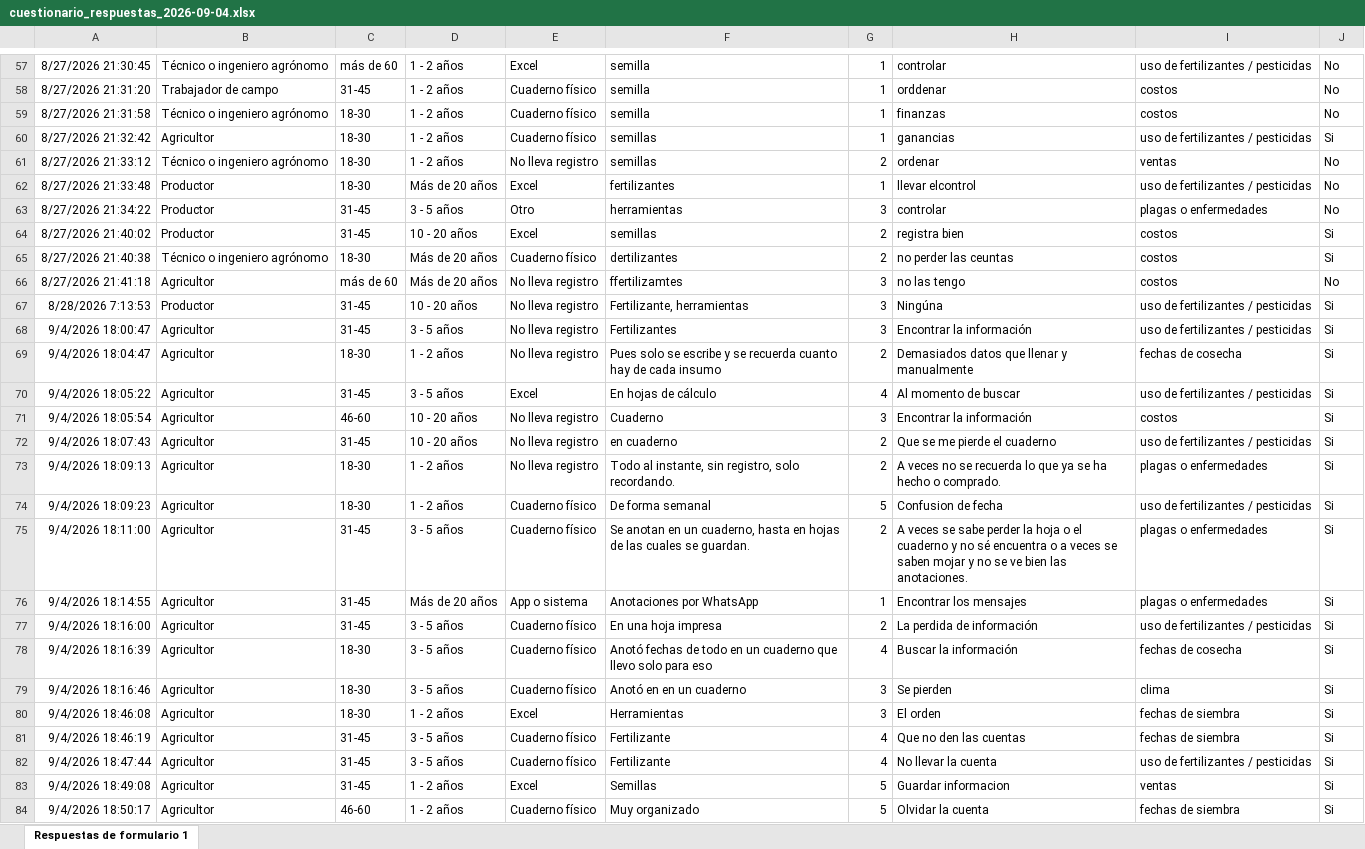
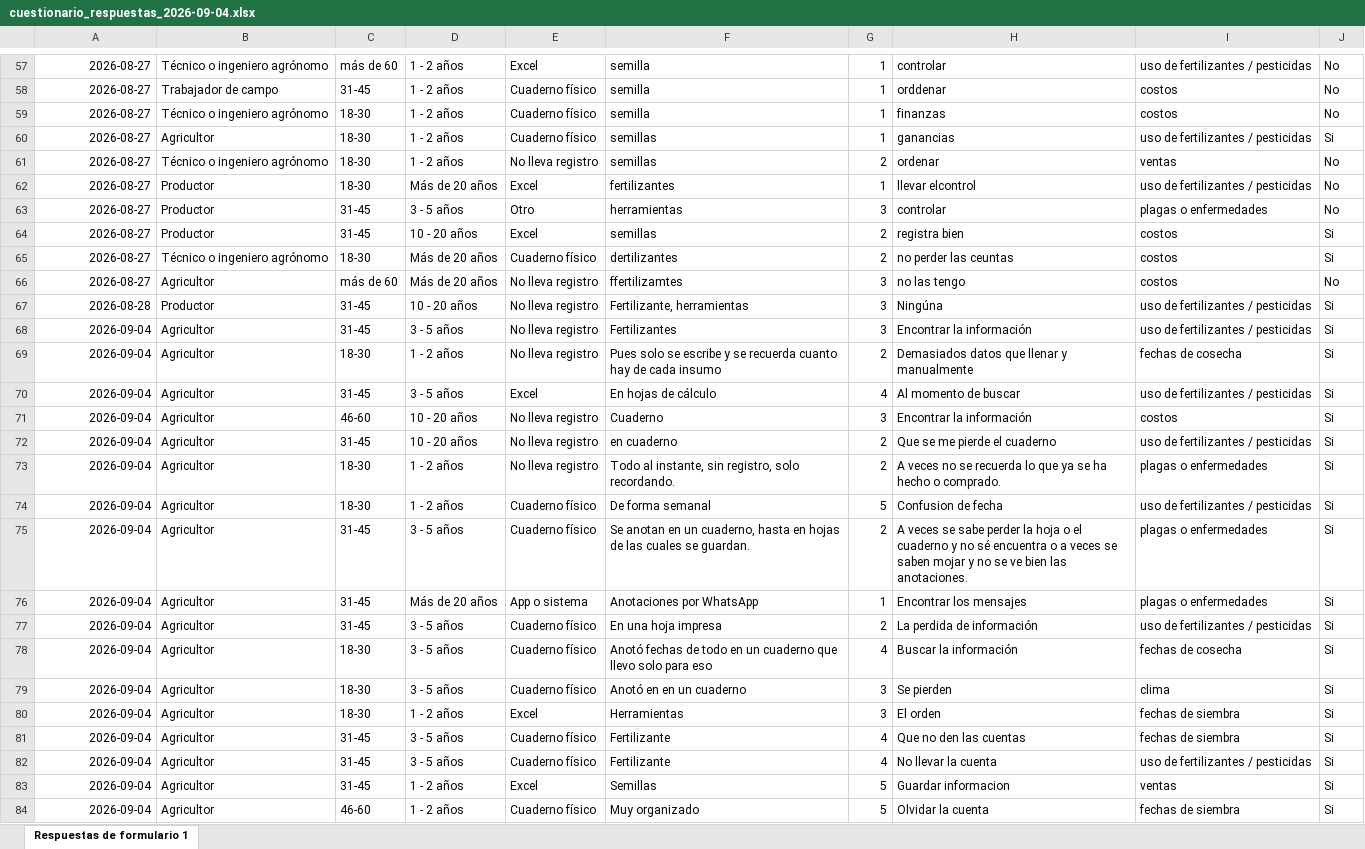
Before and after one commit to charito20/ACERS_Sistema_de_Gestion_Agricola_con_IA, an Excel workbook: 02_Evidencias/Cuestionario/Respuestas/cuestionario_respuestas_2026-09-04.xlsx, sheet Respuestas de formulario 1, drawn as a sheet; only a part is shown, gaps mark what is left out; values as stored, in another font and other column widths than the file's, no borders; charts and pictures and table styles not drawn; the diff covers the shown part only; the diff names each change by its address in the sheet, - before the commit and + after, or states it on an @@ line.

```diff
--- a/02_Evidencias/Cuestionario/Respuestas/cuestionario_respuestas_2026-09-04.xlsx (sheet Respuestas de formulario 1)
+++ b/02_Evidencias/Cuestionario/Respuestas/cuestionario_respuestas_2026-09-04.xlsx (sheet Respuestas de formulario 1)
-A57: 8/27/2026 21:30:45
+A57: 2026-08-27
-A58: 8/27/2026 21:31:20
+A58: 2026-08-27
-A59: 8/27/2026 21:31:58
+A59: 2026-08-27
-A60: 8/27/2026 21:32:42
+A60: 2026-08-27
-A61: 8/27/2026 21:33:12
+A61: 2026-08-27
-A62: 8/27/2026 21:33:48
+A62: 2026-08-27
-A63: 8/27/2026 21:34:22
+A63: 2026-08-27
-A64: 8/27/2026 21:40:02
+A64: 2026-08-27
-A65: 8/27/2026 21:40:38
+A65: 2026-08-27
-A66: 8/27/2026 21:41:18
+A66: 2026-08-27
-A67: 8/28/2026 7:13:53
+A67: 2026-08-28
-A68: 9/4/2026 18:00:47
+A68: 2026-09-04
-A69: 9/4/2026 18:04:47
+A69: 2026-09-04
-A70: 9/4/2026 18:05:22
+A70: 2026-09-04
-A71: 9/4/2026 18:05:54
+A71: 2026-09-04
-A72: 9/4/2026 18:07:43
+A72: 2026-09-04
-A73: 9/4/2026 18:09:13
+A73: 2026-09-04
-A74: 9/4/2026 18:09:23
+A74: 2026-09-04
-A75: 9/4/2026 18:11:00
+A75: 2026-09-04
-A76: 9/4/2026 18:14:55
+A76: 2026-09-04
-A77: 9/4/2026 18:16:00
+A77: 2026-09-04
-A78: 9/4/2026 18:16:39
+A78: 2026-09-04
-A79: 9/4/2026 18:16:46
+A79: 2026-09-04
-A80: 9/4/2026 18:46:08
+A80: 2026-09-04
-A81: 9/4/2026 18:46:19
+A81: 2026-09-04
-A82: 9/4/2026 18:47:44
+A82: 2026-09-04
-A83: 9/4/2026 18:49:08
+A83: 2026-09-04
-A84: 9/4/2026 18:50:17
+A84: 2026-09-04
```
Also changed, not shown: 86 edited cells and cell formats elsewhere in this sheet, charts or pictures, 3 other files.
